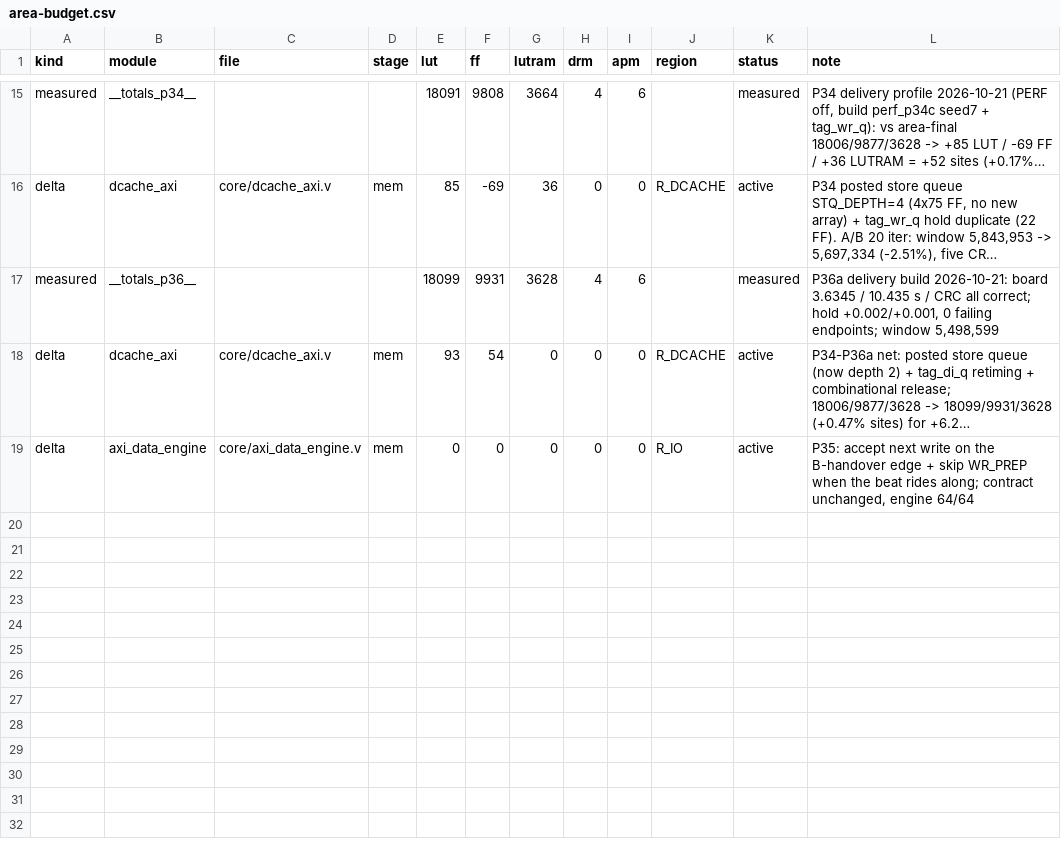
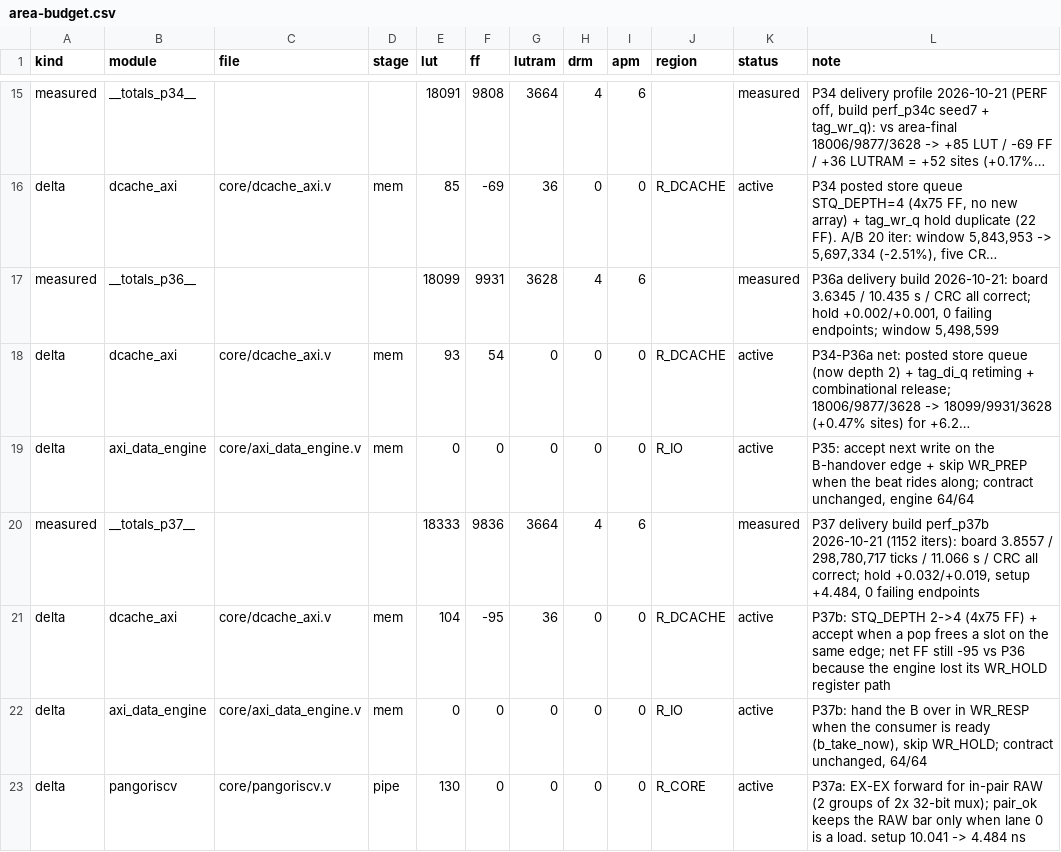
Before and after one commit to licardlu/pangoriscv, a CSV file: docs/architecture/area-budget.csv, drawn as a sheet; only a part is shown, gaps mark what is left out; long unchanged cells end in …; the diff names each change by its address in the sheet, - before the commit and + after, or states it on an @@ line.

Commit message:
deliver(perf): 配对内 RAW + B-in-RESP 定版 —— 板上 3.8557，kLUT +4.7%
位流 bitstream/pangoriscv_i1152_p37.sbit（SHA 81C1D049…3B62），同一份位流三项指标：
① 3.8557（298,780,717 ticks / 1152 迭代 / 11.066 s >= 10 s / 五项 CRC 全对 / Correct operation validated）
② 27 MHz All Constraints Met（setup +4.484 / +15.797，hold +0.032/+0.019，失败端点 0，single,OK,OK）
③ 0.2103 CoreMark/kLUT（18,333 LUT / 9,836 FF / 3,664 LUTRAM，站点 +0.55%）

相对上一版 3.6345：+6.09% 分数、kLUT +4.7%。每迭代 ticks 275,138 -> 259,358（-5.74%）。

镜像改为 1152 迭代：P37 之后 1024 迭代只需 9.83 s，CoreMark 判 must execute >=10 secs 即无效；
成绩与迭代数无关，但 >=10 s 是有效性硬条件（plan-perf-3.8 第 8.2 节）。

证据：evidence/records/optimization/perf-pair-raw-3.86/（串口原文/时序/资源/manifest/SHA）
文档：M19/M21 更新 + 新增 M31 模块卡、area-budget、bitstream/README、README、plan-perf-3.8 §8-9、
mistakes-log §14（ID 级 vs EX 级译码）与 §15（三个陈旧测试台的判定方法）

```diff
--- a/docs/architecture/area-budget.csv
+++ b/docs/architecture/area-budget.csv
+row 20: measured | __totals_p37__ |  |  | 18333 | 9836 | 3664 | 4 | 6 |  | measured | P37 delivery build perf_p37b 2026-10-21 (1152 iters): board 3.8557 / 298,780,717 ticks / 11.066 s / CRC all correct; hold +0.032/+0.019, setup +4.484, 0 failing endpoints
+row 21: delta | dcache_axi | core/dcache_axi.v | mem | 104 | -95 | 36 | 0 | 0 | R_DCACHE | active | P37b: STQ_DEPTH 2->4 (4x75 FF) + accept when a pop frees a slot on the same edge; net FF still -95 vs P36 because the engine lost its WR_HOLD register path
+row 22: delta | axi_data_engine | core/axi_data_engine.v | mem | 0 | 0 | 0 | 0 | 0 | R_IO | active | P37b: hand the B over in WR_RESP when the consumer is ready (b_take_now), skip WR_HOLD; contract unchanged, 64/64
+row 23: delta | pangoriscv | core/pangoriscv.v | pipe | 130 | 0 | 0 | 0 | 0 | R_CORE | active | P37a: EX-EX forward for in-pair RAW (2 groups of 2x 32-bit mux); pair_ok keeps the RAW bar only when lane 0 is a load. setup 10.041 -> 4.484 ns
```
Also changed, not shown: 13 other files.
